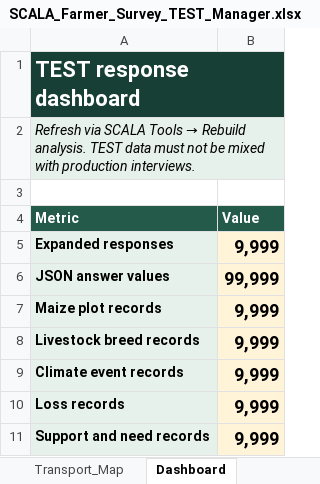
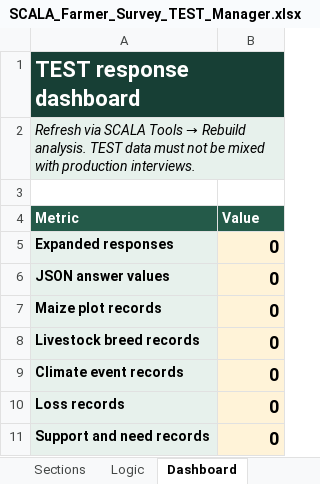
Before and after one commit to MickeyRay0624/scala-farmer-survey, an Excel workbook: outputs/scala-config-20260903/SCALA_Farmer_Survey_TEST_Manager.xlsx, sheet Dashboard, drawn as a sheet; values as stored, in another font and other column widths than the file's, no borders; the diff names each change by its address in the sheet, - before the commit and + after, or states it on an @@ line.

```diff
--- a/outputs/scala-config-20260903/SCALA_Farmer_Survey_TEST_Manager.xlsx (sheet Dashboard)
+++ b/outputs/scala-config-20260903/SCALA_Farmer_Survey_TEST_Manager.xlsx (sheet Dashboard)
-B5 (Value): 9,999
+B5 (Value): 0
-B6 (Value): 99,999
+B6 (Value): 0
-B7:B11 (Value): 9,999
+B7:B11 (Value): 0
```
Also changed, not shown: sheet Options, sheet Fields, sheet Questions, sheet Logic, sheet START_HERE, sheet Sections, other sheet tabs, 7 other files.
